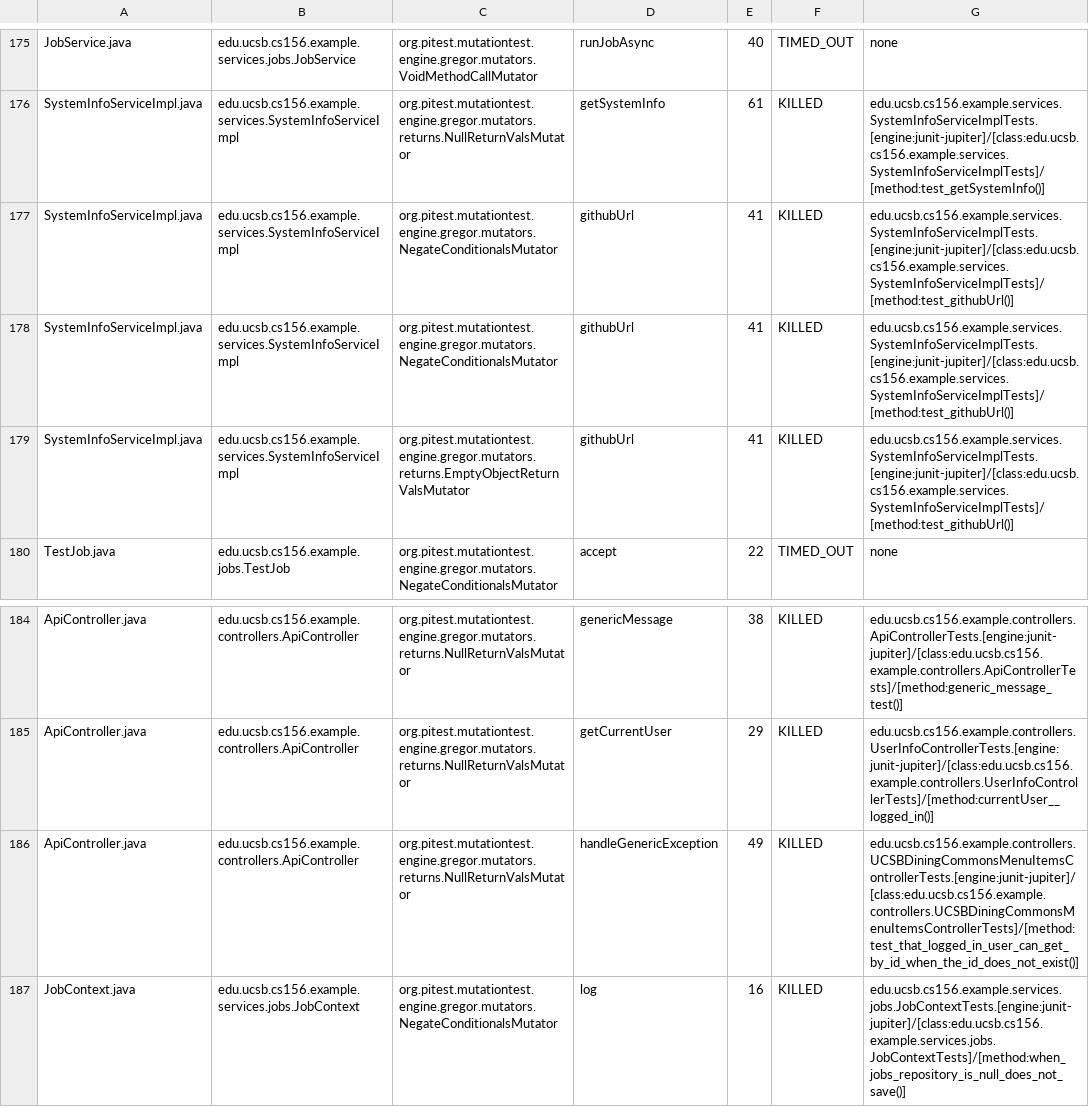
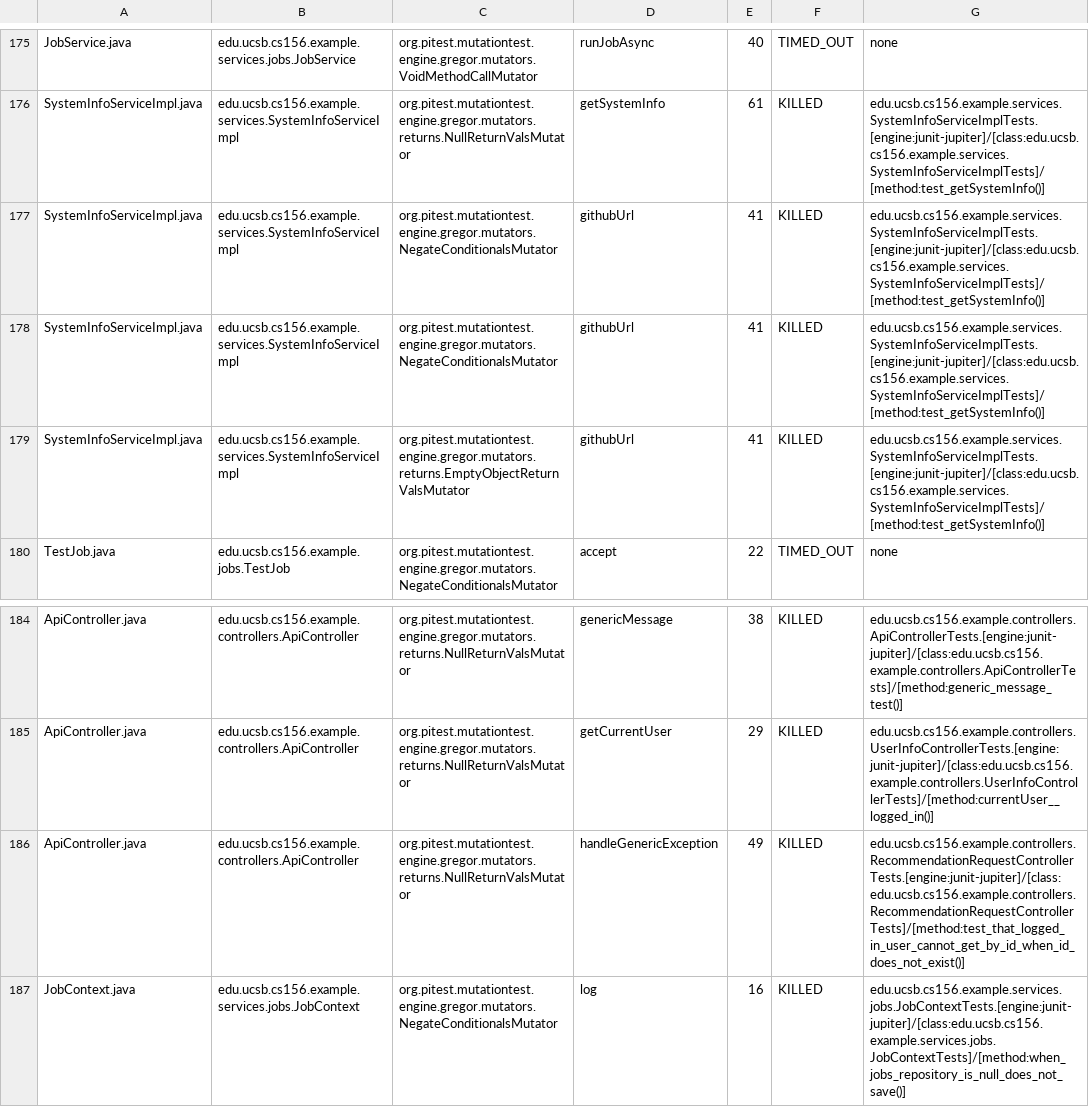
Before and after one commit to ucsb-cs156-s25/team02-s25-12, a CSV file: prs/122/pitest/mutations.csv, drawn as a sheet; only a part is shown, gaps mark what is left out.

Commit message:
Deploying to gh-pages from @ ucsb-cs156-s25/team02-s25-12@2c1d0539aa3c26497361998dcd1fc33437fc7c3a 🚀

```diff
--- a/prs/122/pitest/mutations.csv
+++ b/prs/122/pitest/mutations.csv
@@ -176,5 +176,5 @@ JobService.java,edu.ucsb.cs156.example.services.jobs.JobService,org.pitest.mutat
 SystemInfoServiceImpl.java,edu.ucsb.cs156.example.services.SystemInfoServiceImpl,org.pitest.mutationtest.engine.gregor.mutators.returns.NullReturnValsMutator,getSystemInfo,61,KILLED,edu.ucsb.cs156.example.services.SystemInfoServiceImplTests.[engine:junit-jupiter]/[class:edu.ucsb.cs156.example.services.SystemInfoServiceImplTests]/[method:test_getSystemInfo()]
-SystemInfoServiceImpl.java,edu.ucsb.cs156.example.services.SystemInfoServiceImpl,org.pitest.mutationtest.engine.gregor.mutators.NegateConditionalsMutator,githubUrl,41,KILLED,edu.ucsb.cs156.example.services.SystemInfoServiceImplTests.[engine:junit-jupiter]/[class:edu.ucsb.cs156.example.services.SystemInfoServiceImplTests]/[method:test_githubUrl()]
-SystemInfoServiceImpl.java,edu.ucsb.cs156.example.services.SystemInfoServiceImpl,org.pitest.mutationtest.engine.gregor.mutators.NegateConditionalsMutator,githubUrl,41,KILLED,edu.ucsb.cs156.example.services.SystemInfoServiceImplTests.[engine:junit-jupiter]/[class:edu.ucsb.cs156.example.services.SystemInfoServiceImplTests]/[method:test_githubUrl()]
-SystemInfoServiceImpl.java,edu.ucsb.cs156.example.services.SystemInfoServiceImpl,org.pitest.mutationtest.engine.gregor.mutators.returns.EmptyObjectReturnValsMutator,githubUrl,41,KILLED,edu.ucsb.cs156.example.services.SystemInfoServiceImplTests.[engine:junit-jupiter]/[class:edu.ucsb.cs156.example.services.SystemInfoServiceImplTests]/[method:test_githubUrl()]
+SystemInfoServiceImpl.java,edu.ucsb.cs156.example.services.SystemInfoServiceImpl,org.pitest.mutationtest.engine.gregor.mutators.NegateConditionalsMutator,githubUrl,41,KILLED,edu.ucsb.cs156.example.services.SystemInfoServiceImplTests.[engine:junit-jupiter]/[class:edu.ucsb.cs156.example.services.SystemInfoServiceImplTests]/[method:test_getSystemInfo()]
+SystemInfoServiceImpl.java,edu.ucsb.cs156.example.services.SystemInfoServiceImpl,org.pitest.mutationtest.engine.gregor.mutators.NegateConditionalsMutator,githubUrl,41,KILLED,edu.ucsb.cs156.example.services.SystemInfoServiceImplTests.[engine:junit-jupiter]/[class:edu.ucsb.cs156.example.services.SystemInfoServiceImplTests]/[method:test_getSystemInfo()]
+SystemInfoServiceImpl.java,edu.ucsb.cs156.example.services.SystemInfoServiceImpl,org.pitest.mutationtest.engine.gregor.mutators.returns.EmptyObjectReturnValsMutator,githubUrl,41,KILLED,edu.ucsb.cs156.example.services.SystemInfoServiceImplTests.[engine:junit-jupiter]/[class:edu.ucsb.cs156.example.services.SystemInfoServiceImplTests]/[method:test_getSystemInfo()]
 TestJob.java,edu.ucsb.cs156.example.jobs.TestJob,org.pitest.mutationtest.engine.gregor.mutators.NegateConditionalsMutator,accept,22,TIMED_OUT,none
@@ -185,3 +185,3 @@ ApiController.java,edu.ucsb.cs156.example.controllers.ApiController,org.pitest.m
 ApiController.java,edu.ucsb.cs156.example.controllers.ApiController,org.pitest.mutationtest.engine.gregor.mutators.returns.NullReturnValsMutator,getCurrentUser,29,KILLED,edu.ucsb.cs156.example.controllers.UserInfoControllerTests.[engine:junit-jupiter]/[class:edu.ucsb.cs156.example.controllers.UserInfoControllerTests]/[method:currentUser__logged_in()]
-ApiController.java,edu.ucsb.cs156.example.controllers.ApiController,org.pitest.mutationtest.engine.gregor.mutators.returns.NullReturnValsMutator,handleGenericException,49,KILLED,edu.ucsb.cs156.example.controllers.UCSBDiningCommonsMenuItemsControllerTests.[engine:junit-jupiter]/[class:edu.ucsb.cs156.example.controllers.UCSBDiningCommonsMenuItemsControllerTests]/[method:test_that_logged_in_user_can_get_by_id_when_the_id_does_not_exist()]
+ApiController.java,edu.ucsb.cs156.example.controllers.ApiController,org.pitest.mutationtest.engine.gregor.mutators.returns.NullReturnValsMutator,handleGenericException,49,KILLED,edu.ucsb.cs156.example.controllers.RecommendationRequestControllerTests.[engine:junit-jupiter]/[class:edu.ucsb.cs156.example.controllers.RecommendationRequestControllerTests]/[method:test_that_logged_in_user_cannot_get_by_id_when_id_does_not_exist()]
 JobContext.java,edu.ucsb.cs156.example.services.jobs.JobContext,org.pitest.mutationtest.engine.gregor.mutators.NegateConditionalsMutator,log,16,KILLED,edu.ucsb.cs156.example.services.jobs.JobContextTests.[engine:junit-jupiter]/[class:edu.ucsb.cs156.example.services.jobs.JobContextTests]/[method:when_jobs_repository_is_null_does_not_save()]
```
Also changed, not shown: 21 other files.
